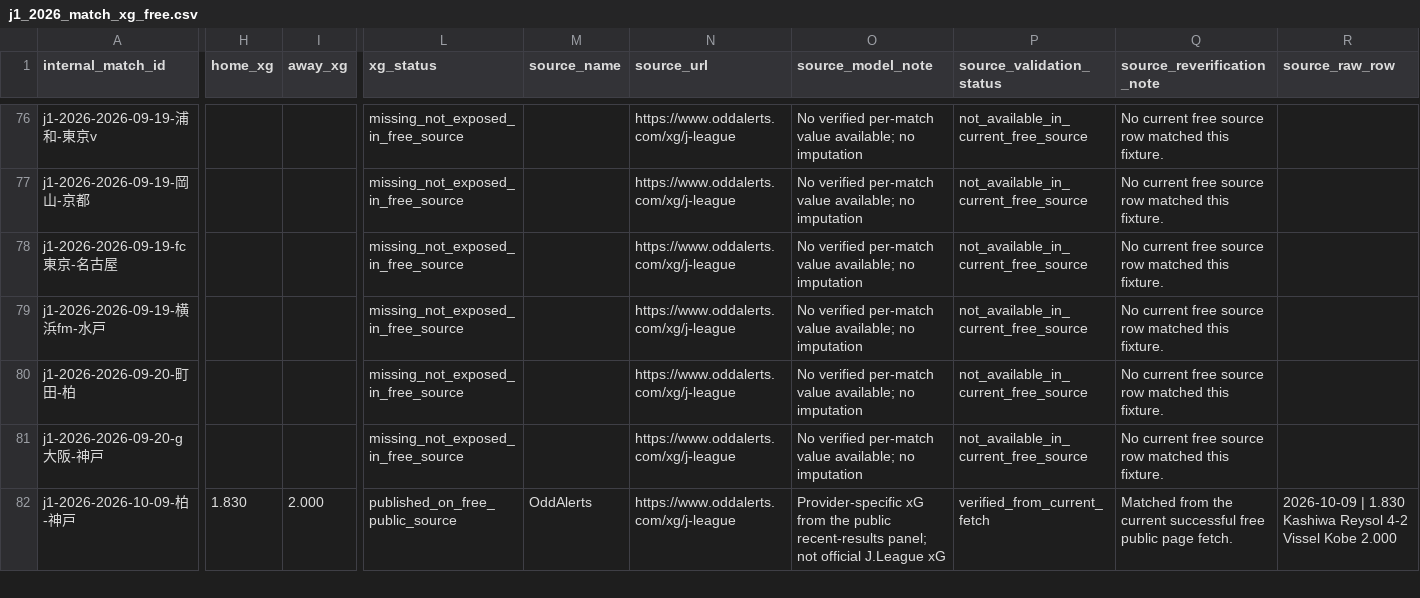
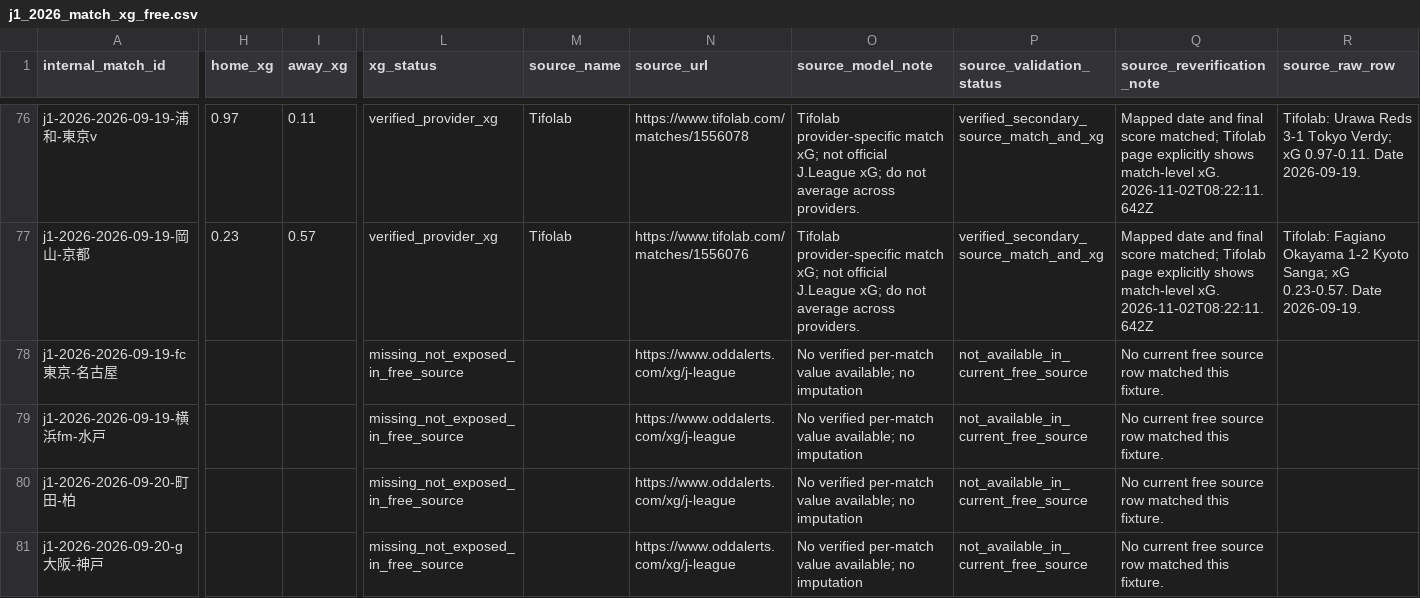
Before and after one commit to zj03204112-hub/-, a CSV file: data/season_match_detail/j1_2026_match_xg_free.csv, drawn as a sheet; only a part is shown, gaps mark what is left out; the shorter side is filled out with more unchanged rows; the diff covers the shown part only; the diff names each change by its address in the sheet, - before the commit and + after, or states it on an @@ line.

Commit message:
audit: add 5 verified September J1 xG rows

```diff
--- a/data/season_match_detail/j1_2026_match_xg_free.csv
+++ b/data/season_match_detail/j1_2026_match_xg_free.csv
-H76 (home_xg): (empty)
+H76 (home_xg): 0.97
-I76 (away_xg): (empty)
+I76 (away_xg): 0.11
-L76:L77 (xg_status): missing_not_exposed_in_free_source
+L76:L77 (xg_status): verified_provider_xg
-M76:M77 (source_name): (empty)
+M76:M77 (source_name): Tifolab
-N76 (source_url): https://www.oddalerts.com/xg/j-league
+N76 (source_url): https://www.tifolab.com/matches/1556078
-O76:O77 (source_model_note): No verified per-match value available; no imputation
+O76:O77 (source_model_note): Tifolab provider-specific match xG; not official J.League xG; do not average across providers.
-P76:P77 (source_validation_status): not_available_in_current_free_source
+P76:P77 (source_validation_status): verified_secondary_source_match_and_xg
-Q76:Q77 (source_reverification_note): No current free source row matched this fixture.
+Q76:Q77 (source_reverification_note): Mapped date and final score matched; Tifolab page explicitly shows match-level xG. 2026-11-02T08:22:11.642Z
-R76 (source_raw_row): (empty)
+R76 (source_raw_row): Tifolab: Urawa Reds 3-1 Tokyo Verdy; xG 0.97-0.11. Date 2026-09-19.
-H77 (home_xg): (empty)
+H77 (home_xg): 0.23
-I77 (away_xg): (empty)
+I77 (away_xg): 0.57
-N77 (source_url): https://www.oddalerts.com/xg/j-league
+N77 (source_url): https://www.tifolab.com/matches/1556076
-R77 (source_raw_row): (empty)
+R77 (source_raw_row): Tifolab: Fagiano Okayama 1-2 Kyoto Sanga; xG 0.23-0.57. Date 2026-09-19.
```
Also changed, not shown: 32 edited cells elsewhere in this file, 1 other file.
